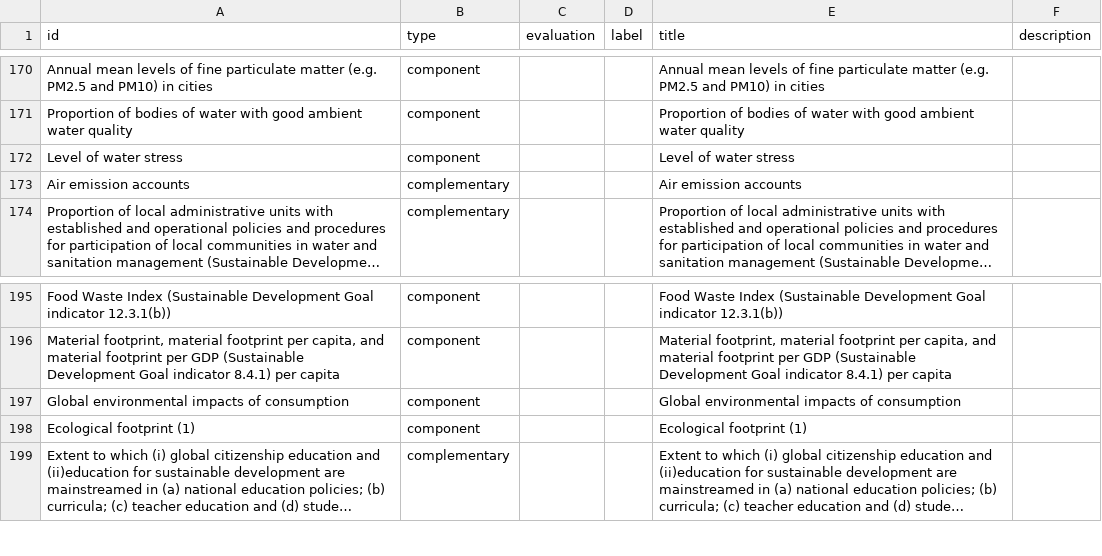
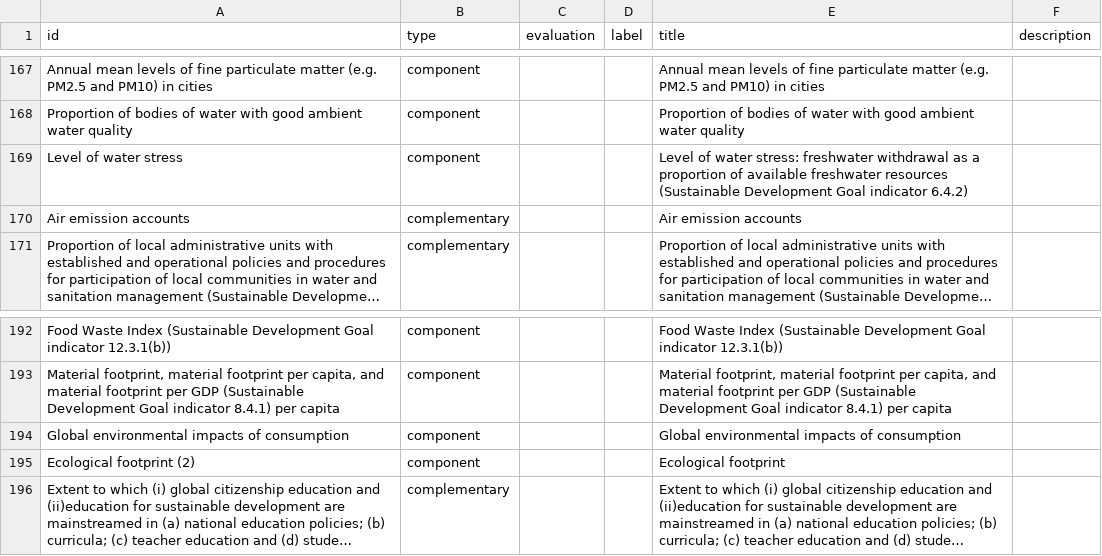
Before and after one commit to MaIsAp/conceptual-map-km-gbf, a CSV file: input_matrix-nodes.csv, drawn as a sheet; only a part is shown, gaps mark what is left out; long unchanged cells end in …; addresses are those after the commit; the diff covers the shown part only; the diff names each change by its address in the sheet, - before the commit and + after, or states it on an @@ line.

```diff
--- a/input_matrix-nodes.csv
+++ b/input_matrix-nodes.csv
@@ column A (id) renumbered between rows 28 and 195 @@
-E169 (title): …of water stress
+E169 (title): …of water stress: freshwater withdrawal as a proportion of available freshwater resources (Sustainable Development Goal indicator 6.4.2)
-E195 (title): Ecological footprint (1)
+E195 (title): Ecological footprint
```
Also changed, not shown: 1 added row, 5 removed rows and 7 edited cells elsewhere in this file, input_matrix-edges.csv.
